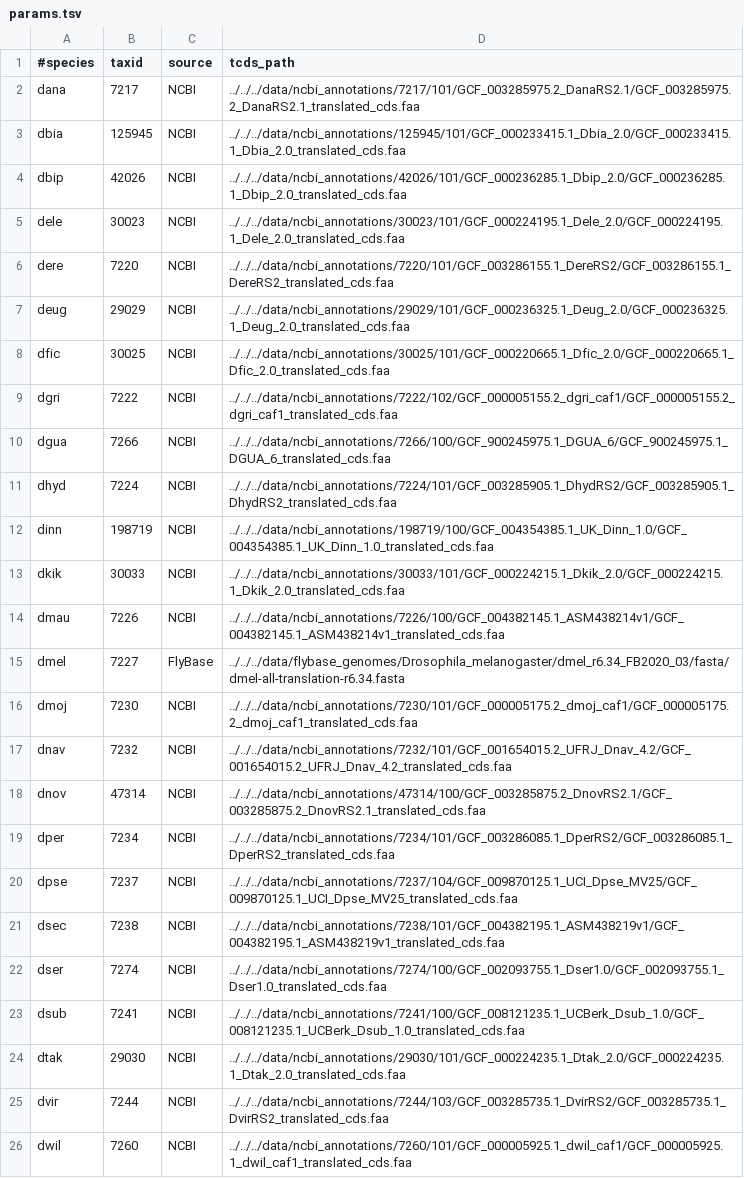
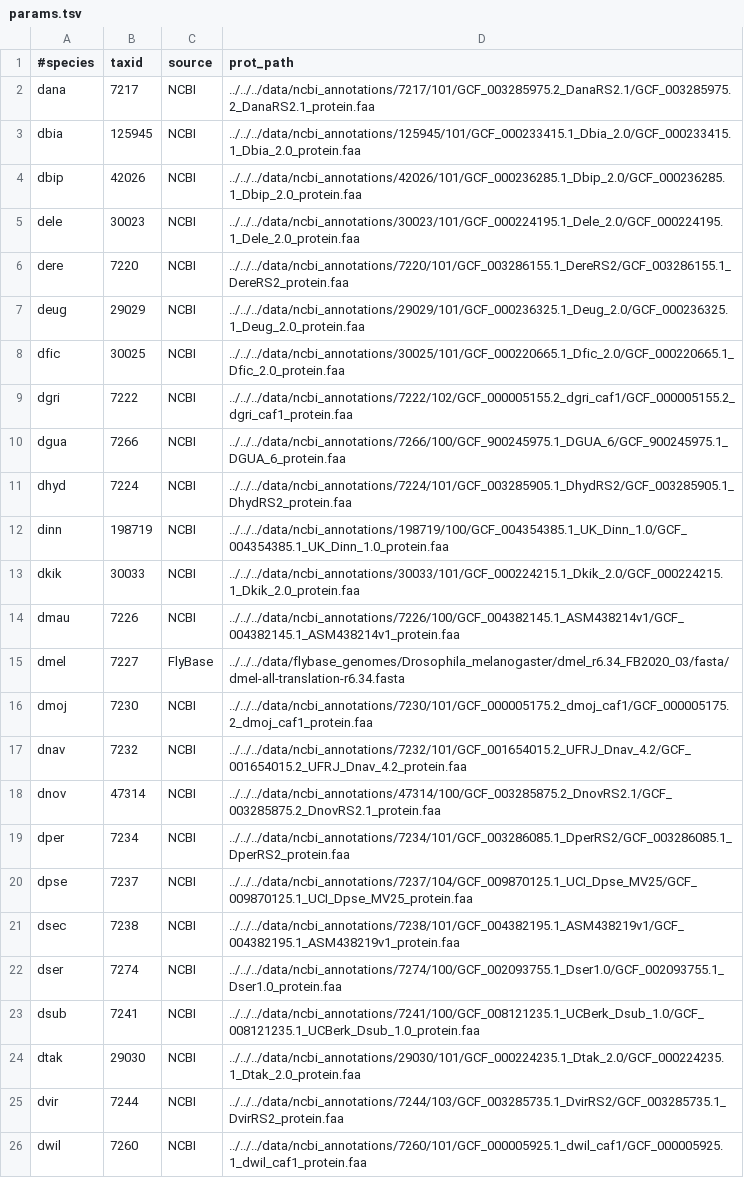
Before and after one commit to marcsingleton/orthology_inference2023, a TSV file: analysis/ortho_MSA/make_fastas1/params.tsv, drawn as a sheet; the diff names each change by its address in the sheet, - before the commit and + after, or states it on an @@ line.

Commit message:
Updated make_fastas1 to use protein sequences

```diff
--- a/analysis/ortho_MSA/make_fastas1/params.tsv
+++ b/analysis/ortho_MSA/make_fastas1/params.tsv
-D1: tcds_path
+D1: prot_path
-D2 (prot_path): ../../../data/ncbi_annotations/7217/101/GCF_003285975.2_DanaRS2.1/GCF_003285975.2_DanaRS2.1_translated_cds.faa
+D2 (prot_path): ../../../data/ncbi_annotations/7217/101/GCF_003285975.2_DanaRS2.1/GCF_003285975.2_DanaRS2.1_protein.faa
-D3 (prot_path): ../../../data/ncbi_annotations/125945/101/GCF_000233415.1_Dbia_2.0/GCF_000233415.1_Dbia_2.0_translated_cds.faa
+D3 (prot_path): ../../../data/ncbi_annotations/125945/101/GCF_000233415.1_Dbia_2.0/GCF_000233415.1_Dbia_2.0_protein.faa
-D4 (prot_path): ../../../data/ncbi_annotations/42026/101/GCF_000236285.1_Dbip_2.0/GCF_000236285.1_Dbip_2.0_translated_cds.faa
+D4 (prot_path): ../../../data/ncbi_annotations/42026/101/GCF_000236285.1_Dbip_2.0/GCF_000236285.1_Dbip_2.0_protein.faa
-D5 (prot_path): ../../../data/ncbi_annotations/30023/101/GCF_000224195.1_Dele_2.0/GCF_000224195.1_Dele_2.0_translated_cds.faa
+D5 (prot_path): ../../../data/ncbi_annotations/30023/101/GCF_000224195.1_Dele_2.0/GCF_000224195.1_Dele_2.0_protein.faa
-D6 (prot_path): ../../../data/ncbi_annotations/7220/101/GCF_003286155.1_DereRS2/GCF_003286155.1_DereRS2_translated_cds.faa
+D6 (prot_path): ../../../data/ncbi_annotations/7220/101/GCF_003286155.1_DereRS2/GCF_003286155.1_DereRS2_protein.faa
-D7 (prot_path): ../../../data/ncbi_annotations/29029/101/GCF_000236325.1_Deug_2.0/GCF_000236325.1_Deug_2.0_translated_cds.faa
+D7 (prot_path): ../../../data/ncbi_annotations/29029/101/GCF_000236325.1_Deug_2.0/GCF_000236325.1_Deug_2.0_protein.faa
-D8 (prot_path): ../../../data/ncbi_annotations/30025/101/GCF_000220665.1_Dfic_2.0/GCF_000220665.1_Dfic_2.0_translated_cds.faa
+D8 (prot_path): ../../../data/ncbi_annotations/30025/101/GCF_000220665.1_Dfic_2.0/GCF_000220665.1_Dfic_2.0_protein.faa
-D9 (prot_path): ../../../data/ncbi_annotations/7222/102/GCF_000005155.2_dgri_caf1/GCF_000005155.2_dgri_caf1_translated_cds.faa
+D9 (prot_path): ../../../data/ncbi_annotations/7222/102/GCF_000005155.2_dgri_caf1/GCF_000005155.2_dgri_caf1_protein.faa
-D10 (prot_path): ../../../data/ncbi_annotations/7266/100/GCF_900245975.1_DGUA_6/GCF_900245975.1_DGUA_6_translated_cds.faa
+D10 (prot_path): ../../../data/ncbi_annotations/7266/100/GCF_900245975.1_DGUA_6/GCF_900245975.1_DGUA_6_protein.faa
-D11 (prot_path): ../../../data/ncbi_annotations/7224/101/GCF_003285905.1_DhydRS2/GCF_003285905.1_DhydRS2_translated_cds.faa
+D11 (prot_path): ../../../data/ncbi_annotations/7224/101/GCF_003285905.1_DhydRS2/GCF_003285905.1_DhydRS2_protein.faa
-D12 (prot_path): ../../../data/ncbi_annotations/198719/100/GCF_004354385.1_UK_Dinn_1.0/GCF_004354385.1_UK_Dinn_1.0_translated_cds.faa
+D12 (prot_path): ../../../data/ncbi_annotations/198719/100/GCF_004354385.1_UK_Dinn_1.0/GCF_004354385.1_UK_Dinn_1.0_protein.faa
-D13 (prot_path): ../../../data/ncbi_annotations/30033/101/GCF_000224215.1_Dkik_2.0/GCF_000224215.1_Dkik_2.0_translated_cds.faa
+D13 (prot_path): ../../../data/ncbi_annotations/30033/101/GCF_000224215.1_Dkik_2.0/GCF_000224215.1_Dkik_2.0_protein.faa
-D14 (prot_path): ../../../data/ncbi_annotations/7226/100/GCF_004382145.1_ASM438214v1/GCF_004382145.1_ASM438214v1_translated_cds.faa
+D14 (prot_path): ../../../data/ncbi_annotations/7226/100/GCF_004382145.1_ASM438214v1/GCF_004382145.1_ASM438214v1_protein.faa
-D16 (prot_path): ../../../data/ncbi_annotations/7230/101/GCF_000005175.2_dmoj_caf1/GCF_000005175.2_dmoj_caf1_translated_cds.faa
+D16 (prot_path): ../../../data/ncbi_annotations/7230/101/GCF_000005175.2_dmoj_caf1/GCF_000005175.2_dmoj_caf1_protein.faa
-D17 (prot_path): ../../../data/ncbi_annotations/7232/101/GCF_001654015.2_UFRJ_Dnav_4.2/GCF_001654015.2_UFRJ_Dnav_4.2_translated_cds.faa
+D17 (prot_path): ../../../data/ncbi_annotations/7232/101/GCF_001654015.2_UFRJ_Dnav_4.2/GCF_001654015.2_UFRJ_Dnav_4.2_protein.faa
-D18 (prot_path): ../../../data/ncbi_annotations/47314/100/GCF_003285875.2_DnovRS2.1/GCF_003285875.2_DnovRS2.1_translated_cds.faa
+D18 (prot_path): ../../../data/ncbi_annotations/47314/100/GCF_003285875.2_DnovRS2.1/GCF_003285875.2_DnovRS2.1_protein.faa
-D19 (prot_path): ../../../data/ncbi_annotations/7234/101/GCF_003286085.1_DperRS2/GCF_003286085.1_DperRS2_translated_cds.faa
+D19 (prot_path): ../../../data/ncbi_annotations/7234/101/GCF_003286085.1_DperRS2/GCF_003286085.1_DperRS2_protein.faa
-D20 (prot_path): ../../../data/ncbi_annotations/7237/104/GCF_009870125.1_UCI_Dpse_MV25/GCF_009870125.1_UCI_Dpse_MV25_translated_cds.faa
+D20 (prot_path): ../../../data/ncbi_annotations/7237/104/GCF_009870125.1_UCI_Dpse_MV25/GCF_009870125.1_UCI_Dpse_MV25_protein.faa
-D21 (prot_path): ../../../data/ncbi_annotations/7238/101/GCF_004382195.1_ASM438219v1/GCF_004382195.1_ASM438219v1_translated_cds.faa
+D21 (prot_path): ../../../data/ncbi_annotations/7238/101/GCF_004382195.1_ASM438219v1/GCF_004382195.1_ASM438219v1_protein.faa
-D22 (prot_path): ../../../data/ncbi_annotations/7274/100/GCF_002093755.1_Dser1.0/GCF_002093755.1_Dser1.0_translated_cds.faa
+D22 (prot_path): ../../../data/ncbi_annotations/7274/100/GCF_002093755.1_Dser1.0/GCF_002093755.1_Dser1.0_protein.faa
-D23 (prot_path): ../../../data/ncbi_annotations/7241/100/GCF_008121235.1_UCBerk_Dsub_1.0/GCF_008121235.1_UCBerk_Dsub_1.0_translated_cds.faa
+D23 (prot_path): ../../../data/ncbi_annotations/7241/100/GCF_008121235.1_UCBerk_Dsub_1.0/GCF_008121235.1_UCBerk_Dsub_1.0_protein.faa
-D24 (prot_path): ../../../data/ncbi_annotations/29030/101/GCF_000224235.1_Dtak_2.0/GCF_000224235.1_Dtak_2.0_translated_cds.faa
+D24 (prot_path): ../../../data/ncbi_annotations/29030/101/GCF_000224235.1_Dtak_2.0/GCF_000224235.1_Dtak_2.0_protein.faa
-D25 (prot_path): ../../../data/ncbi_annotations/7244/103/GCF_003285735.1_DvirRS2/GCF_003285735.1_DvirRS2_translated_cds.faa
+D25 (prot_path): ../../../data/ncbi_annotations/7244/103/GCF_003285735.1_DvirRS2/GCF_003285735.1_DvirRS2_protein.faa
-D26 (prot_path): ../../../data/ncbi_annotations/7260/101/GCF_000005925.1_dwil_caf1/GCF_000005925.1_dwil_caf1_translated_cds.faa
+D26 (prot_path): ../../../data/ncbi_annotations/7260/101/GCF_000005925.1_dwil_caf1/GCF_000005925.1_dwil_caf1_protein.faa
```
Also changed, not shown: 1 other file.
